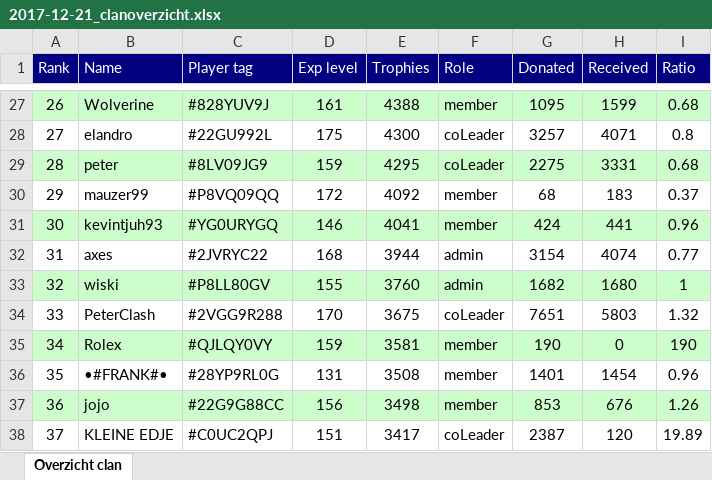
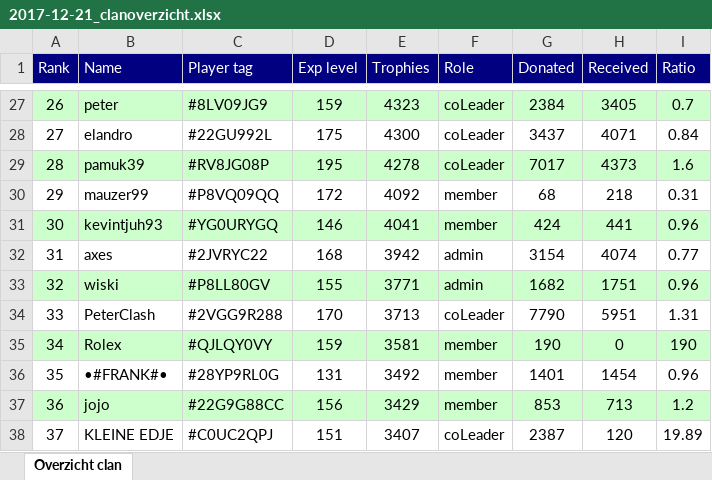
Before and after one commit to ThijsdR/InfoBot, an Excel workbook: clanoverview_logs/logs/2017-12-21_clanoverzicht.xlsx, sheet Overzicht clan, drawn as a sheet; only a part is shown, gaps mark what is left out; values as stored, in another font and other column widths than the file's, no borders; the diff covers the shown part only; the diff names each change by its address in the sheet, - before the commit and + after, or states it on an @@ line.

```diff
--- a/clanoverview_logs/logs/2017-12-21_clanoverzicht.xlsx (sheet Overzicht clan)
+++ b/clanoverview_logs/logs/2017-12-21_clanoverzicht.xlsx (sheet Overzicht clan)
-B27 (Name): Wolverine
+B27 (Name): peter
-C27 (Player tag): #828YUV9J
+C27 (Player tag): #8LV09JG9
-D27 (Exp level): 161
+D27 (Exp level): 159
-E27 (Trophies): 4388
+E27 (Trophies): 4323
-F27 (Role): member
+F27 (Role): coLeader
-G27 (Donated): 1095
+G27 (Donated): 2384
-H27 (Received): 1599
+H27 (Received): 3405
-I27 (Ratio): 0.68
+I27 (Ratio): 0.7
-G28 (Donated): 3257
+G28 (Donated): 3437
-I28 (Ratio): 0.8
+I28 (Ratio): 0.84
-B29 (Name): peter
+B29 (Name): pamuk39
-C29 (Player tag): #8LV09JG9
+C29 (Player tag): #RV8JG08P
-D29 (Exp level): 159
+D29 (Exp level): 195
-E29 (Trophies): 4295
+E29 (Trophies): 4278
-G29 (Donated): 2275
+G29 (Donated): 7017
-H29 (Received): 3331
+H29 (Received): 4373
-I29 (Ratio): 0.68
+I29 (Ratio): 1.6
-H30 (Received): 183
+H30 (Received): 218
-I30 (Ratio): 0.37
+I30 (Ratio): 0.31
-E32 (Trophies): 3944
+E32 (Trophies): 3942
-E33 (Trophies): 3760
+E33 (Trophies): 3771
-H33 (Received): 1680
+H33 (Received): 1751
-I33 (Ratio): 1
+I33 (Ratio): 0.96
-E34 (Trophies): 3675
+E34 (Trophies): 3713
-G34 (Donated): 7651
+G34 (Donated): 7790
-H34 (Received): 5803
+H34 (Received): 5951
-I34 (Ratio): 1.32
+I34 (Ratio): 1.31
-E36 (Trophies): 3508
+E36 (Trophies): 3492
-E37 (Trophies): 3498
+E37 (Trophies): 3429
-H37 (Received): 676
+H37 (Received): 713
-I37 (Ratio): 1.26
+I37 (Ratio): 1.2
-E38 (Trophies): 3417
+E38 (Trophies): 3407
```
Also changed, not shown: 2 added rows, 2 removed rows, 67 edited cells and cell formats elsewhere in this sheet, 12 other files.
